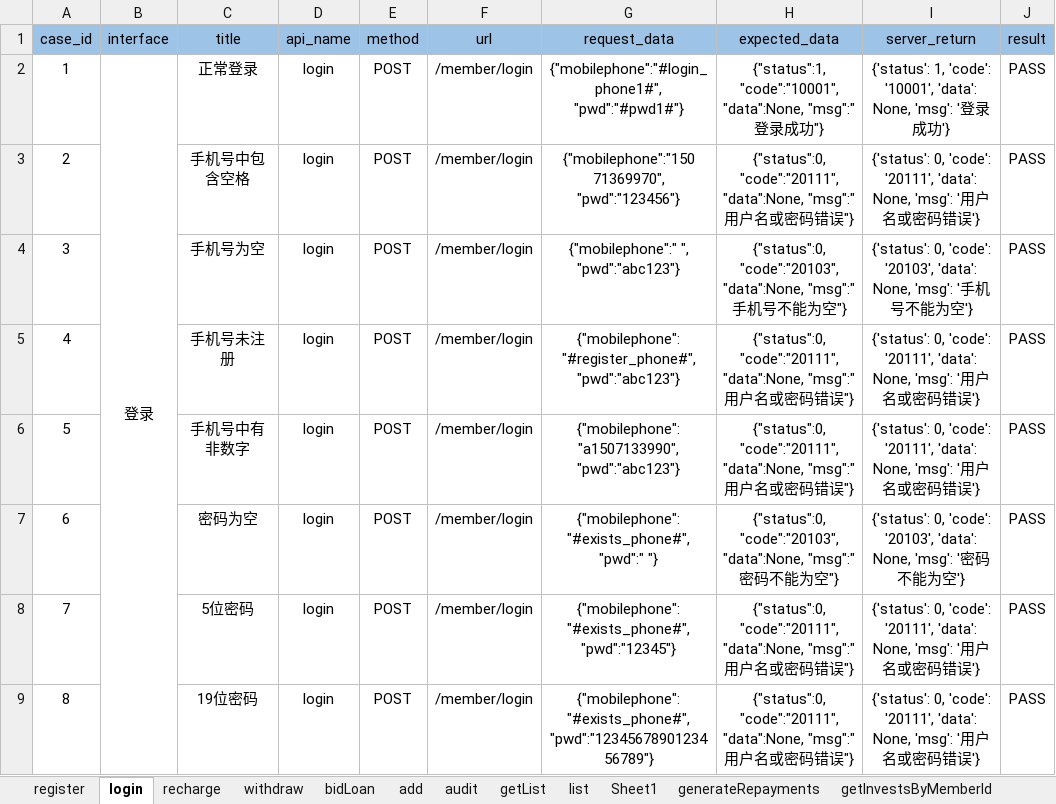
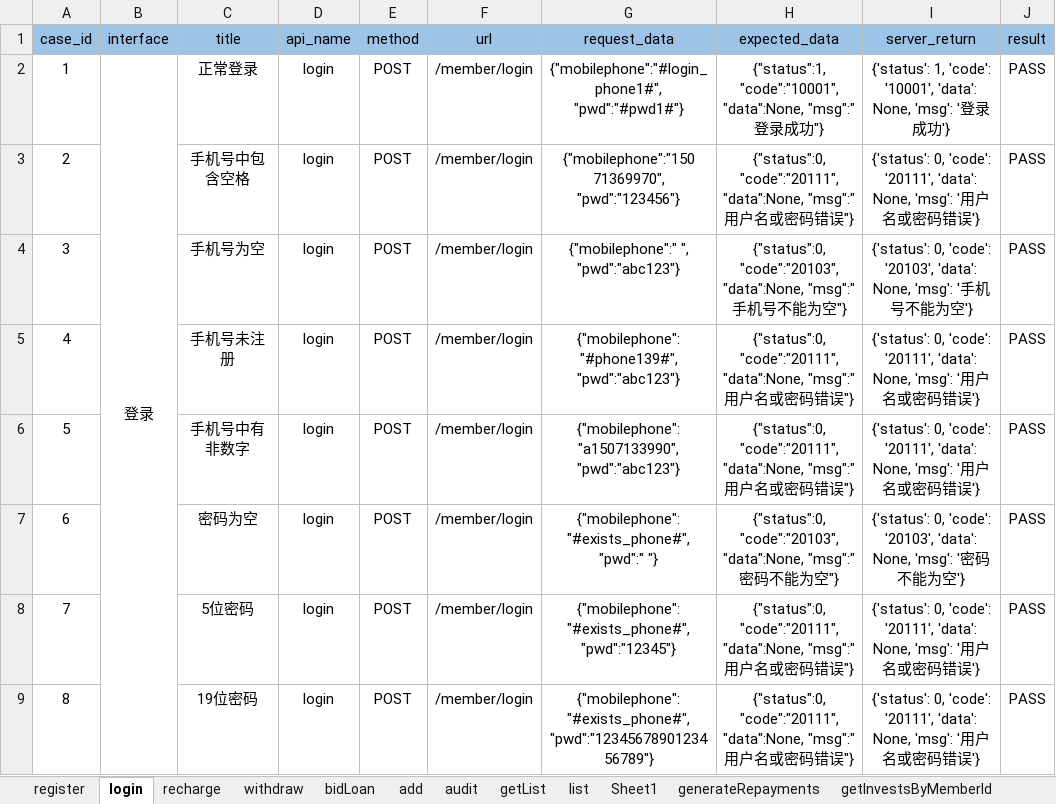
Before and after one commit to 2020668/api_test_tencent_cloud, an Excel workbook: data/qcd_testcases.xlsx, sheet login, drawn as a sheet; only a part is shown; values as stored, in another font and other column widths than the file's, no borders; conditional formats not drawn; the diff names each change by its address in the sheet, - before the commit and + after, or states it on an @@ line.

```diff
--- a/data/qcd_testcases.xlsx (sheet login)
+++ b/data/qcd_testcases.xlsx (sheet login)
-G5 (request_data): {"mobilephone":"#register_phone#", "pwd":"abc123"}
+G5 (request_data): {"mobilephone":"#phone139#", "pwd":"abc123"}
```
Also changed, not shown: sheet register, sheet recharge, sheet withdraw, 9 other files.
